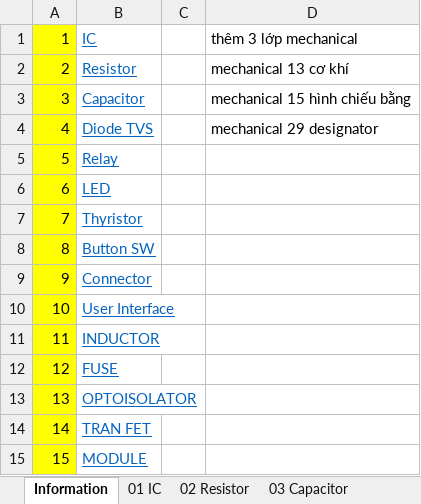
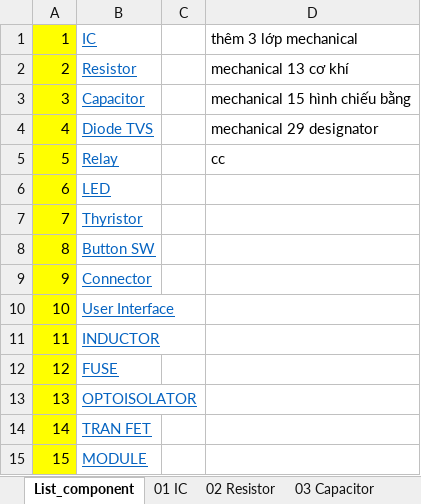
Before and after one commit to MinhNCh-1402/Lib_Altium_database, an Excel workbook: Altium_Component_Lib_Database.xlsx, sheet List_component, drawn as a sheet; values as stored, in another font and other column widths than the file's, no borders; the diff names each change by its address in the sheet, - before the commit and + after, or states it on an @@ line.

```diff
--- a/Altium_Component_Lib_Database.xlsx (sheet List_component)
+++ b/Altium_Component_Lib_Database.xlsx (sheet List_component)
-sheet tab: Information
+sheet tab: List_component
-D5: (empty)
+D5: cc
```
Also changed, not shown: 1 other file.
